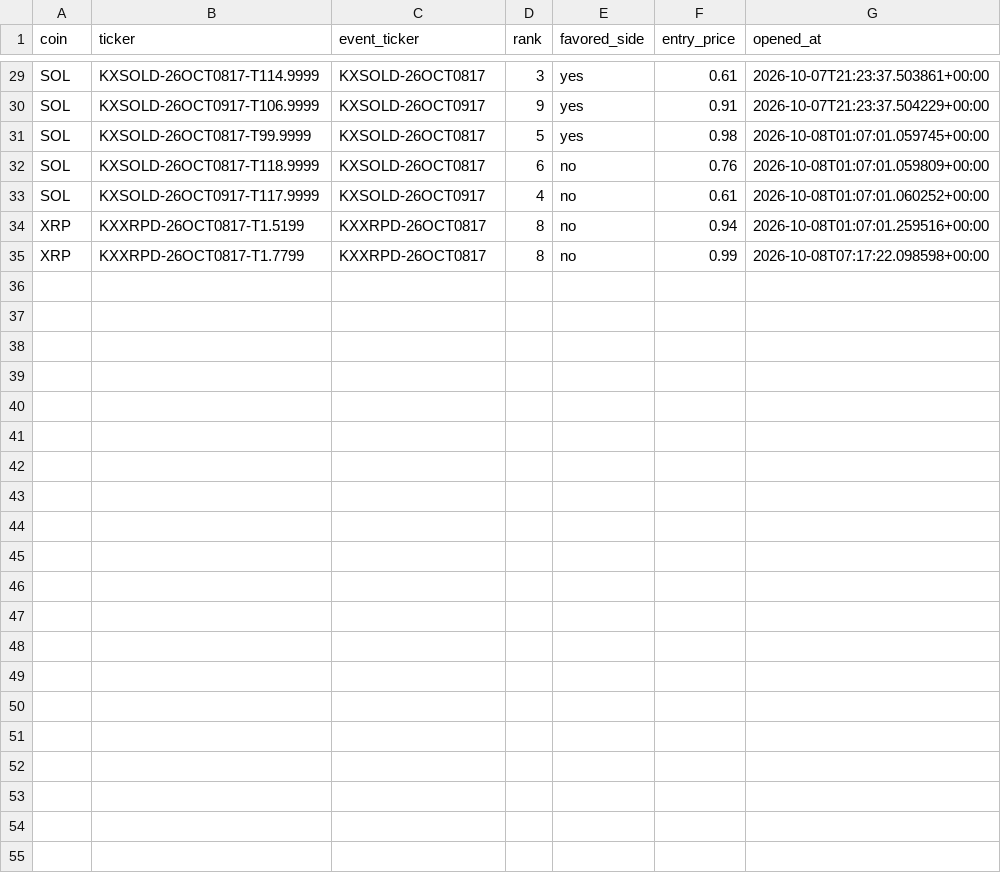
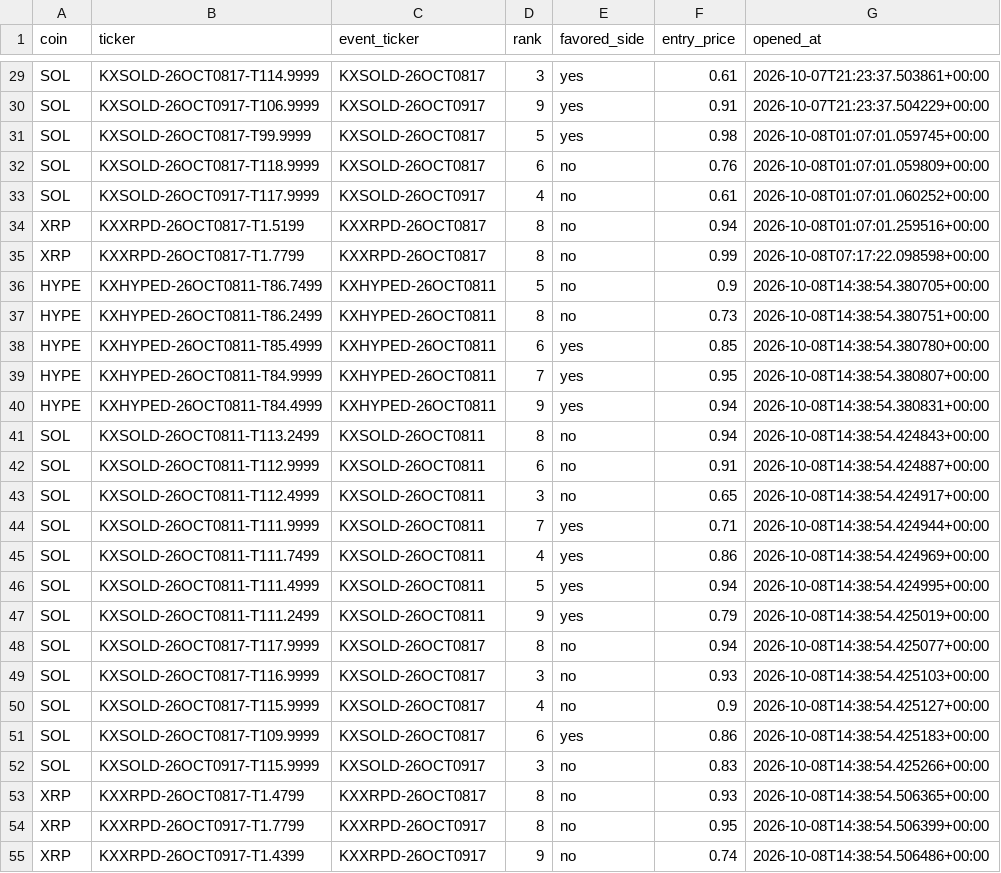
Before and after one commit to Prinxe-crypto/multicoin-midrank-bot, a CSV file: open_positions.csv, drawn as a sheet; only a part is shown, gaps mark what is left out.

```diff
--- a/open_positions.csv
+++ b/open_positions.csv
@@ -35 +35,21 @@ XRP,KXXRPD-26OCT0817-T1.5199,KXXRPD-26OCT0817,8,no,0.94,2026-10-08T01:07:01.2595
 XRP,KXXRPD-26OCT0817-T1.7799,KXXRPD-26OCT0817,8,no,0.99,2026-10-08T07:17:22.098598+00:00
+HYPE,KXHYPED-26OCT0811-T86.7499,KXHYPED-26OCT0811,5,no,0.9,2026-10-08T14:38:54.380705+00:00
+HYPE,KXHYPED-26OCT0811-T86.2499,KXHYPED-26OCT0811,8,no,0.73,2026-10-08T14:38:54.380751+00:00
+HYPE,KXHYPED-26OCT0811-T85.4999,KXHYPED-26OCT0811,6,yes,0.85,2026-10-08T14:38:54.380780+00:00
+HYPE,KXHYPED-26OCT0811-T84.9999,KXHYPED-26OCT0811,7,yes,0.95,2026-10-08T14:38:54.380807+00:00
+HYPE,KXHYPED-26OCT0811-T84.4999,KXHYPED-26OCT0811,9,yes,0.94,2026-10-08T14:38:54.380831+00:00
+SOL,KXSOLD-26OCT0811-T113.2499,KXSOLD-26OCT0811,8,no,0.94,2026-10-08T14:38:54.424843+00:00
+SOL,KXSOLD-26OCT0811-T112.9999,KXSOLD-26OCT0811,6,no,0.91,2026-10-08T14:38:54.424887+00:00
+SOL,KXSOLD-26OCT0811-T112.4999,KXSOLD-26OCT0811,3,no,0.65,2026-10-08T14:38:54.424917+00:00
+SOL,KXSOLD-26OCT0811-T111.9999,KXSOLD-26OCT0811,7,yes,0.71,2026-10-08T14:38:54.424944+00:00
+SOL,KXSOLD-26OCT0811-T111.7499,KXSOLD-26OCT0811,4,yes,0.86,2026-10-08T14:38:54.424969+00:00
+SOL,KXSOLD-26OCT0811-T111.4999,KXSOLD-26OCT0811,5,yes,0.94,2026-10-08T14:38:54.424995+00:00
+SOL,KXSOLD-26OCT0811-T111.2499,KXSOLD-26OCT0811,9,yes,0.79,2026-10-08T14:38:54.425019+00:00
+SOL,KXSOLD-26OCT0817-T117.9999,KXSOLD-26OCT0817,8,no,0.94,2026-10-08T14:38:54.425077+00:00
+SOL,KXSOLD-26OCT0817-T116.9999,KXSOLD-26OCT0817,3,no,0.93,2026-10-08T14:38:54.425103+00:00
+SOL,KXSOLD-26OCT0817-T115.9999,KXSOLD-26OCT0817,4,no,0.9,2026-10-08T14:38:54.425127+00:00
+SOL,KXSOLD-26OCT0817-T109.9999,KXSOLD-26OCT0817,6,yes,0.86,2026-10-08T14:38:54.425183+00:00
+SOL,KXSOLD-26OCT0917-T115.9999,KXSOLD-26OCT0917,3,no,0.83,2026-10-08T14:38:54.425266+00:00
+XRP,KXXRPD-26OCT0817-T1.4799,KXXRPD-26OCT0817,8,no,0.93,2026-10-08T14:38:54.506365+00:00
+XRP,KXXRPD-26OCT0917-T1.7799,KXXRPD-26OCT0917,8,no,0.95,2026-10-08T14:38:54.506399+00:00
+XRP,KXXRPD-26OCT0917-T1.4399,KXXRPD-26OCT0917,9,no,0.74,2026-10-08T14:38:54.506486+00:00
```
Also changed, not shown: closed_positions.csv.
